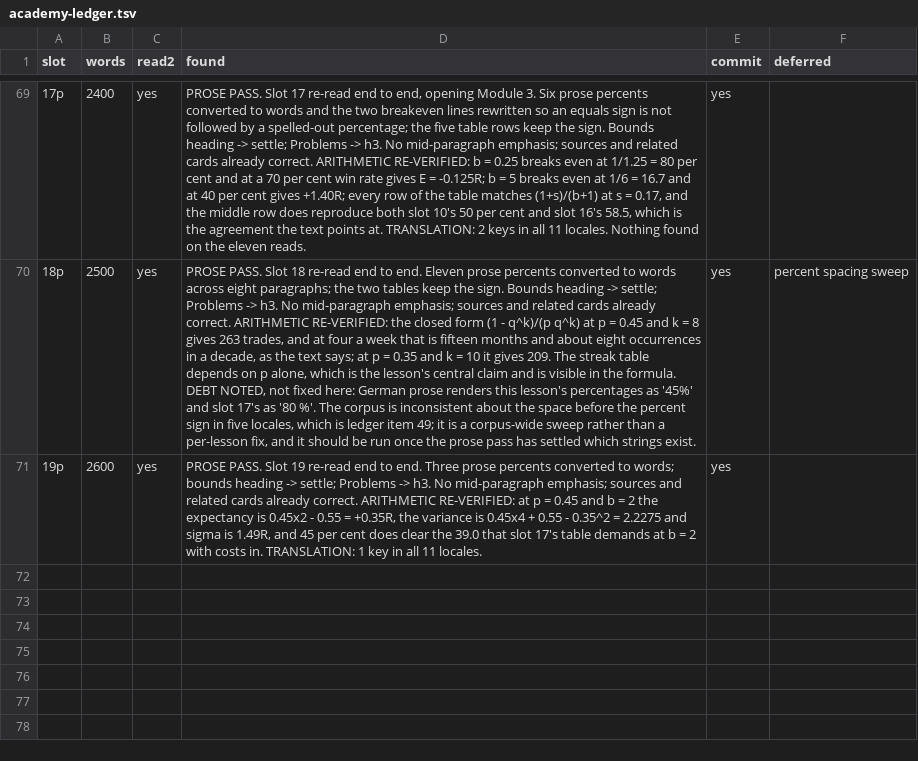
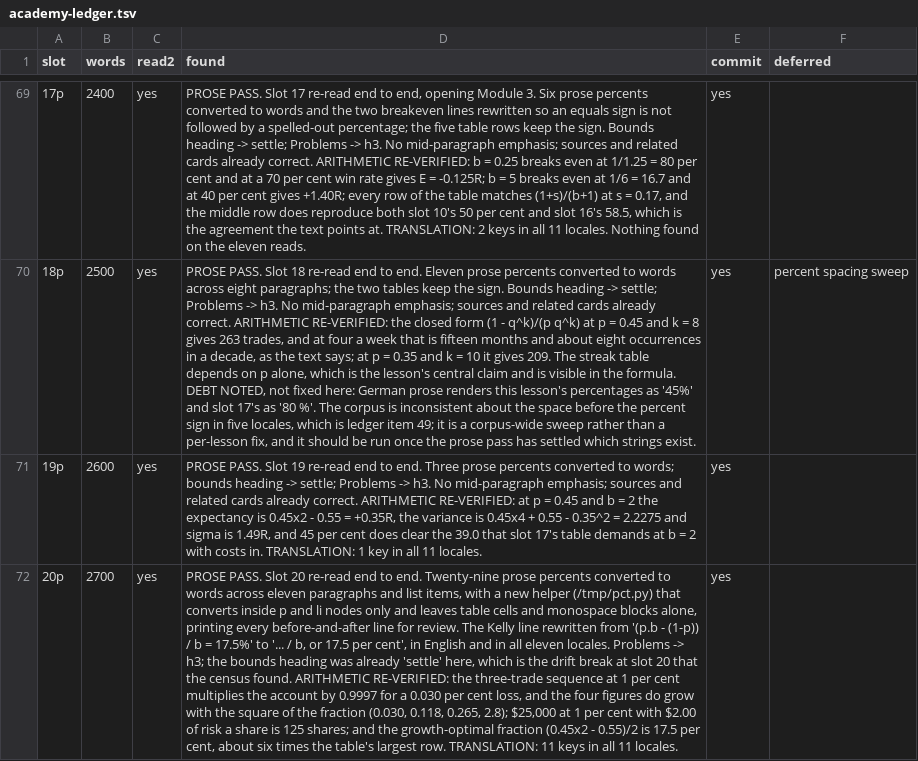
Before and after one commit to Signalpilot/signalpilot.io, a TSV file: scripts/curriculum/academy-ledger.tsv, drawn as a sheet; only a part is shown, gaps mark what is left out; the diff names each change by its address in the sheet, - before the commit and + after, or states it on an @@ line.

```diff
--- a/scripts/curriculum/academy-ledger.tsv
+++ b/scripts/curriculum/academy-ledger.tsv
+row 72: 20p | 2700 | yes | PROSE PASS. Slot 20 re-read end to end. Twenty-nine prose percents converted to words across eleven paragraphs and list items, with a new helper (/tmp/pct.py) that converts inside p and li nodes only and leaves table cells and monospace blocks alone, printing every before-and-after line for review. The Kelly line rewritten from '(p.b - (1-p)) / b = 17.5%' to '... / b, or 17.5 per cent', in English and in all eleven locales. Problems -> h3; the bounds heading was already 'settle' here, which is the drift break at slot 20 that the census found. ARITHMETIC RE-VERIFIED: the three-trade sequence at 1 per cent multiplies the account by 0.9997 for a 0.030 per cent loss, and the four figures do grow with the square of the fraction (0.030, 0.118, 0.265, 2.8); $25,000 at 1 per cent with $2.00 of risk a share is 125 shares; and the growth-optimal fraction (0.45x2 - 0.55)/2 is 17.5 per cent, about six times the table's largest row. TRANSLATION: 11 keys in all 11 locales. | yes
```
Also changed, not shown: 25 other files.
